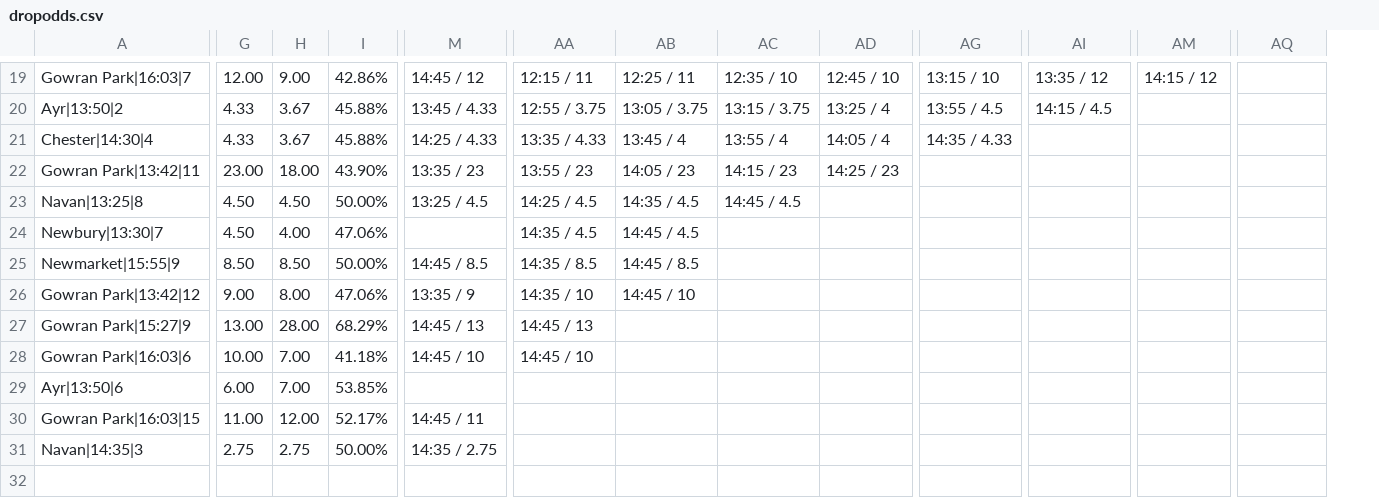
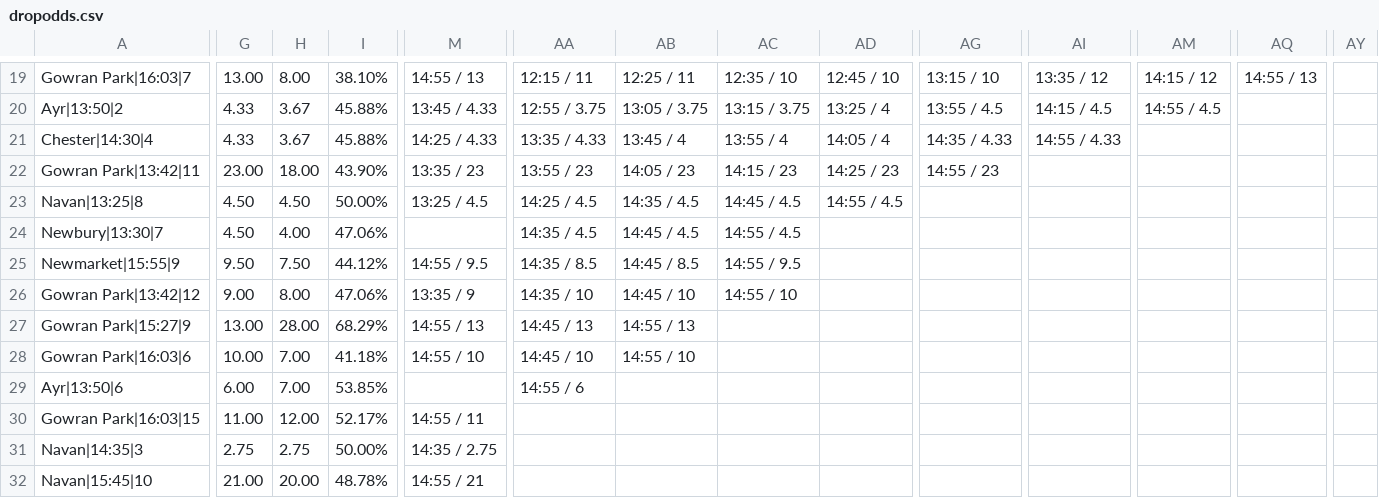
Before and after one commit to ukhorse888uk/dashboard, a CSV file: csv/dropodds.csv, drawn as a sheet; only a part is shown, gaps mark what is left out; rows hold the shown columns only; the diff covers the shown part only; the diff names each change by its address in the sheet, - before the commit and + after, or states it on an @@ line.

```diff
--- a/csv/dropodds.csv
+++ b/csv/dropodds.csv
+column AY, empty
-G19: 12.00
+G19: 13.00
-H19: 9.00
+H19: 8.00
-I19: 42.86%
+I19: 38.10%
-M19: 14:45 / 12
+M19: 14:55 / 13
-AQ19: (empty)
+AQ19: 14:55 / 13
-AM20: (empty)
+AM20: 14:55 / 4.5
-AI21: (empty)
+AI21: 14:55 / 4.33
-AG22: (empty)
+AG22: 14:55 / 23
-AD23: (empty)
+AD23: 14:55 / 4.5
-AC24: (empty)
+AC24: 14:55 / 4.5
-G25: 8.50
+G25: 9.50
-H25: 8.50
+H25: 7.50
-I25: 50.00%
+I25: 44.12%
-M25: 14:45 / 8.5
+M25: 14:55 / 9.5
-AC25: (empty)
+AC25: 14:55 / 9.5
-AC26: (empty)
+AC26: 14:55 / 10
-M27: 14:45 / 13
+M27: 14:55 / 13
-AB27: (empty)
+AB27: 14:55 / 13
-M28: 14:45 / 10
+M28: 14:55 / 10
-AB28: (empty)
+AB28: 14:55 / 10
-AA29: (empty)
+AA29: 14:55 / 6
-M30: 14:45 / 11
+M30: 14:55 / 11
+row 32: Navan|15:45|10 | 21.00 | 20.00 | 48.78% | 14:55 / 21
```
Also changed, not shown: 32 edited cells elsewhere in this file, csv/racecard2.csv.
